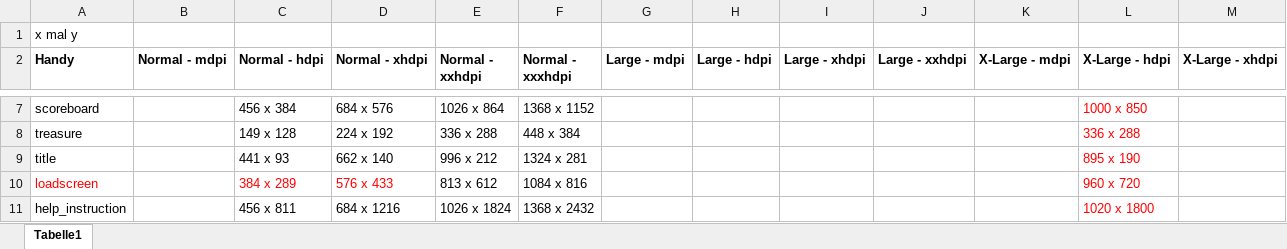
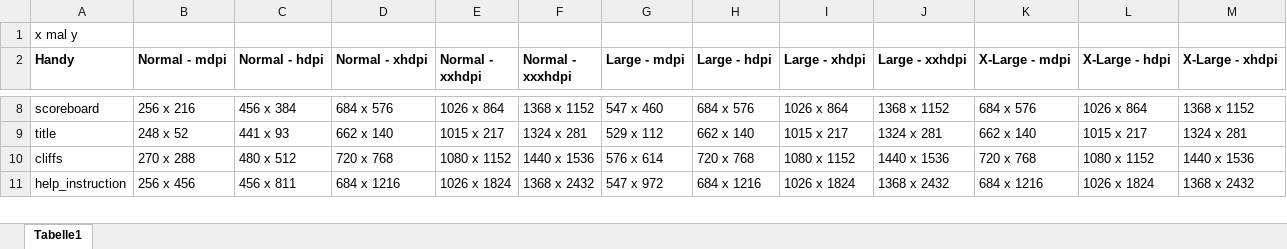
Before and after one commit to Julian-Schaefer/Foctupus, an Excel workbook: ImagesSizes.xlsx, sheet Tabelle1, drawn as a sheet; only a part is shown, gaps mark what is left out; values as stored, in another font and other column widths than the file's, no borders; table styles not drawn; removed rows and columns are numbered as before the commit, all else as after; the diff covers the shown part only; the diff names each change by its address in the sheet, - before the commit and + after, or states it on an @@ line.

```diff
--- a/ImagesSizes.xlsx (sheet Tabelle1)
+++ b/ImagesSizes.xlsx (sheet Tabelle1)
-B8 (Normal - mdpi): (empty)
+B8 (Normal - mdpi): 256 x 216
-G8 (Large - mdpi): (empty)
+G8 (Large - mdpi): 547 x 460
-H8 (Large - hdpi): (empty)
+H8 (Large - hdpi): 684 x 576
-I8 (Large - xhdpi): (empty)
+I8 (Large - xhdpi): 1026 x 864
-J8 (Large - xxhdpi): (empty)
+J8 (Large - xxhdpi): 1368 x 1152
-K8 (X-Large - mdpi): (empty)
+K8 (X-Large - mdpi): 684 x 576
-L8 text colour: #FF0000
+L8 text colour: black
-L8 (X-Large - hdpi): 1000 x 850
+L8 (X-Large - hdpi): 1026 x 864
-M8 (X-Large - xhdpi): (empty)
+M8 (X-Large - xhdpi): 1368 x 1152
-row 8: treasure |  | 149 x 128 | 224 x 192 | 336 x 288 | 448 x 384 |  |  |  |  |  | 336 x 288
-B9 (Normal - mdpi): (empty)
+B9 (Normal - mdpi): 248 x 52
-E9 (Normal - xxhdpi): 996 x 212
+E9 (Normal - xxhdpi): 1015 x 217
-G9 (Large - mdpi): (empty)
+G9 (Large - mdpi): 529 x 112
-H9 (Large - hdpi): (empty)
+H9 (Large - hdpi): 662 x 140
-I9 (Large - xhdpi): (empty)
+I9 (Large - xhdpi): 1015 x 217
-J9 (Large - xxhdpi): (empty)
+J9 (Large - xxhdpi): 1324 x 281
-K9 (X-Large - mdpi): (empty)
+K9 (X-Large - mdpi): 662 x 140
-L9 (X-Large - hdpi): 895 x 190
+L9 (X-Large - hdpi): 1015 x 217
-L9 text colour: #FF0000
+L9 text colour: black
-M9 (X-Large - xhdpi): (empty)
+M9 (X-Large - xhdpi): 1324 x 281
-row 10: loadscreen |  | 384 x 289 | 576 x 433 | 813 x 612 | 1084 x 816 |  |  |  |  |  | 960 x 720
+row 10: cliffs | 270 x 288 | 480 x 512 | 720 x 768 | 1080 x 1152 | 1440 x 1536 | 576 x 614 | 720 x 768 | 1080 x 1152 | 1440 x 1536 | 720 x 768 | 1080 x 1152 | 1440 x 1536
-B11 (Normal - mdpi): (empty)
+B11 (Normal - mdpi): 256 x 456
-G11 (Large - mdpi): (empty)
+G11 (Large - mdpi): 547 x 972
-H11 (Large - hdpi): (empty)
+H11 (Large - hdpi): 684 x 1216
-I11 (Large - xhdpi): (empty)
+I11 (Large - xhdpi): 1026 x 1824
-J11 (Large - xxhdpi): (empty)
+J11 (Large - xxhdpi): 1368 x 2432
-K11 (X-Large - mdpi): (empty)
+K11 (X-Large - mdpi): 684 x 1216
-L11 (X-Large - hdpi): 1020 x 1800
+L11 (X-Large - hdpi): 1026 x 1824
-L11 text colour: #FF0000
+L11 text colour: black
-M11 (X-Large - xhdpi): (empty)
+M11 (X-Large - xhdpi): 1368 x 2432
```
Also changed, not shown: 2 added rows, 1 removed row, 156 edited cells and cell formats elsewhere in this sheet, 2 other files.
